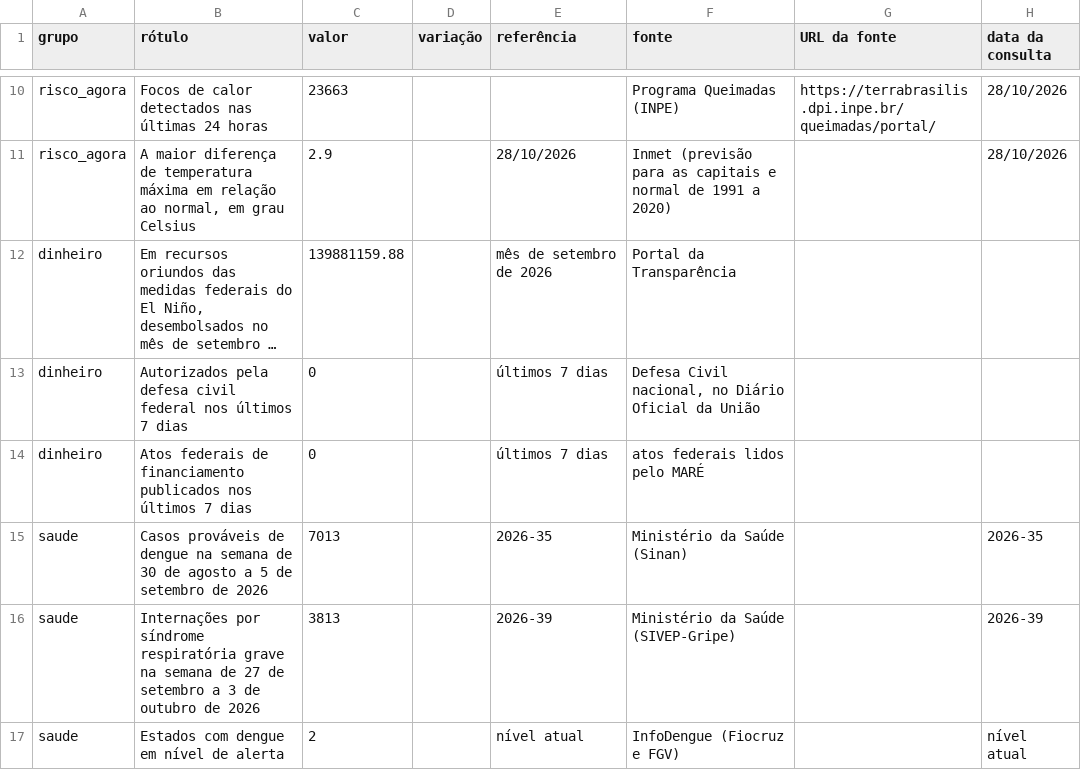
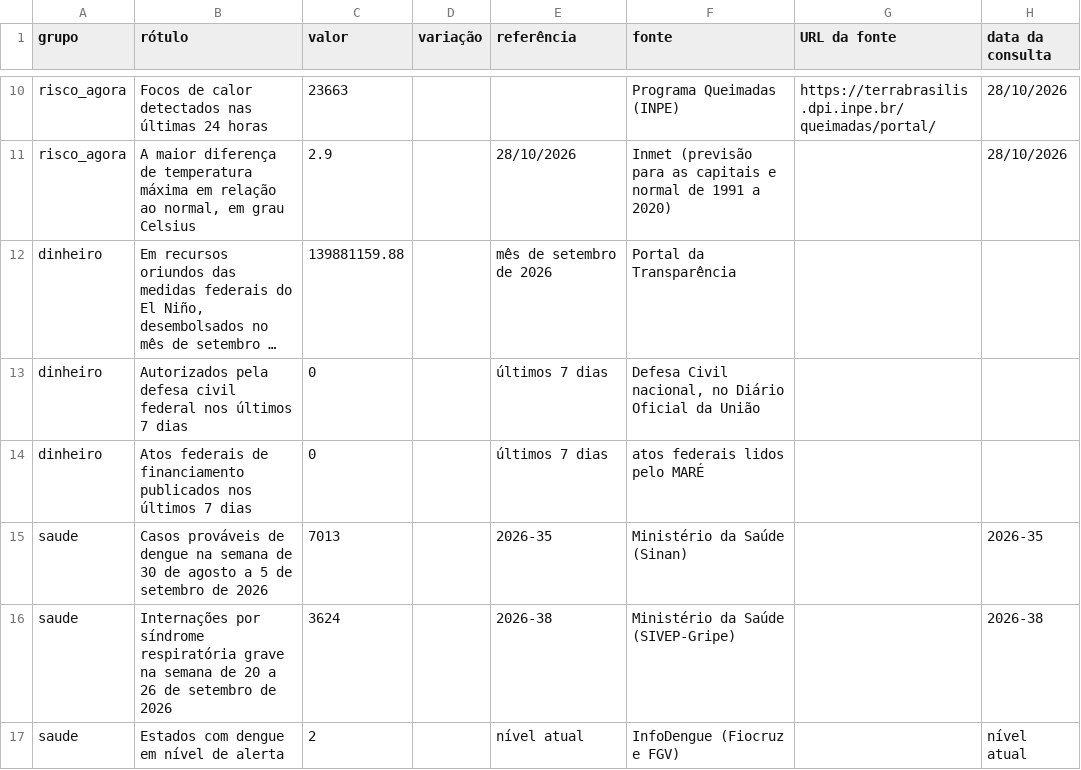
Before and after one commit to monitorelnino/monitorelnino, a CSV file: dados-abertos/imprensa/numeros-2026-10-29.csv, drawn as a sheet; only a part is shown, gaps mark what is left out; long unchanged cells end in ….

```diff
--- a/dados-abertos/imprensa/numeros-2026-10-29.csv
+++ b/dados-abertos/imprensa/numeros-2026-10-29.csv
@@ -15,3 +15,3 @@ dinheiro,Atos federais de financiamento publicados nos últimos 7 dias,0,,últim
 saude,Casos prováveis de dengue na semana de 30 de agosto a 5 de setembro de 2026,7013,,2026-35,Ministério da Saúde (Sinan),,2026-35
-saude,Internações por síndrome respiratória grave na semana de 27 de setembro a 3 de outubro de 2026,3813,,2026-39,Ministério da Saúde (SIVEP-Gripe),,2026-39
+saude,Internações por síndrome respiratória grave na semana de 20 a 26 de setembro de 2026,3624,,2026-38,Ministério da Saúde (SIVEP-Gripe),,2026-38
 saude,Estados com dengue em nível de alerta,2,,nível atual,InfoDengue (Fiocruz e FGV),,nível atual
```
Also changed, not shown: 9 other files.
